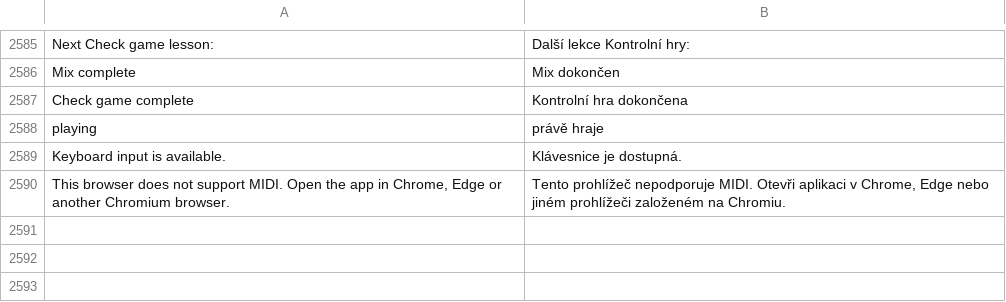
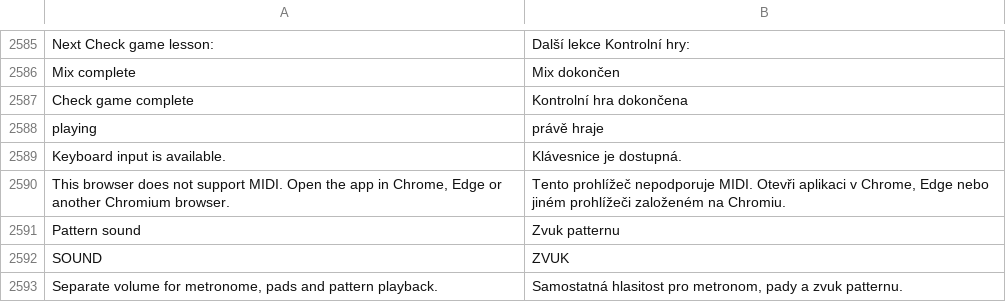
Before and after one commit to alkofolik/SmackAPad-iPad, a TSV file: SmackAPad/Resources/i18n/cs.tsv, drawn as a sheet; only a part is shown, gaps mark what is left out; the diff names each change by its address in the sheet, - before the commit and + after, or states it on an @@ line.

Commit message:
Implement separate volume controls for metronome, pads and pattern sound (ticket 31)

```diff
--- a/SmackAPad/Resources/i18n/cs.tsv
+++ b/SmackAPad/Resources/i18n/cs.tsv
+row 2591: Pattern sound | Zvuk patternu
+row 2592: SOUND | ZVUK
+row 2593: Separate volume for metronome, pads and pattern playback. | Samostatná hlasitost pro metronom, pady a zvuk patternu.
```
Also changed, not shown: 9 other files.
